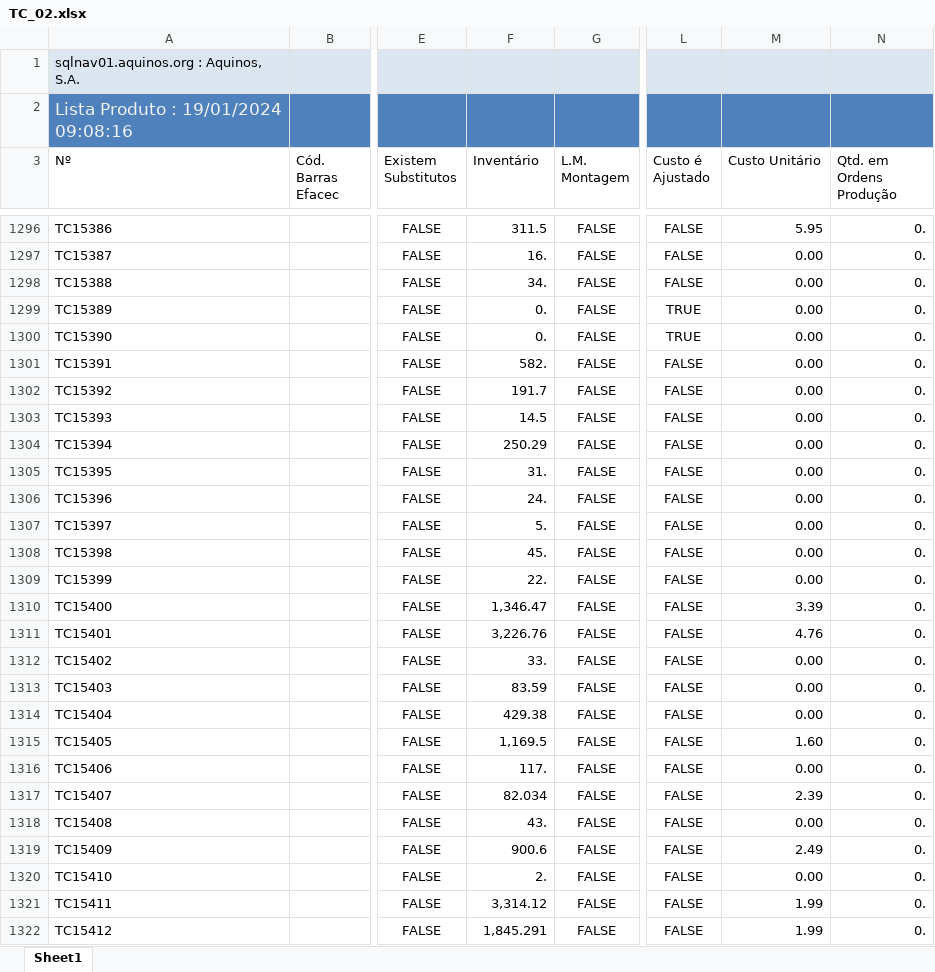
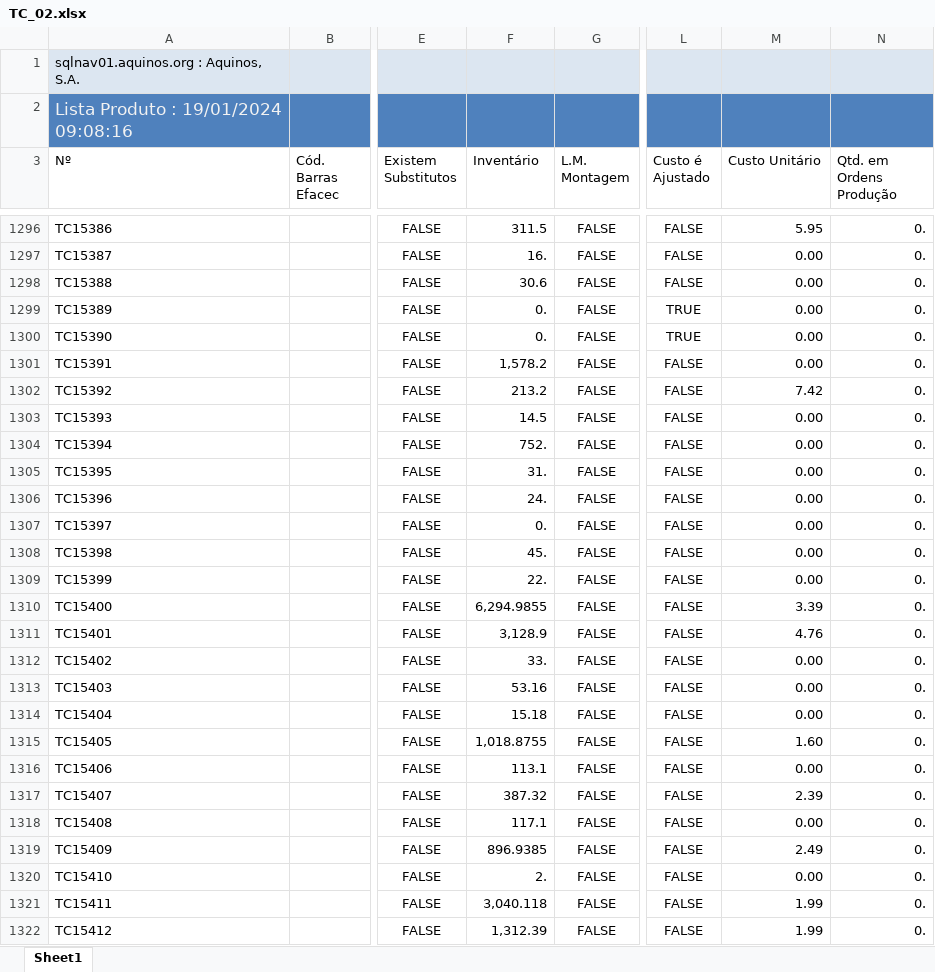
Before and after one commit to WirsoDev/rexBot, an Excel workbook: EXCEL LIBS/TC_02.xlsx, sheet Sheet1, drawn as a sheet; only a part is shown, gaps mark what is left out; values as stored, in another font and other column widths than the file's, no borders; table styles not drawn; the diff covers the shown part only; the diff names each change by its address in the sheet, - before the commit and + after, or states it on an @@ line.

```diff
--- a/EXCEL LIBS/TC_02.xlsx (sheet Sheet1)
+++ b/EXCEL LIBS/TC_02.xlsx (sheet Sheet1)
-F1298 (Inventário): 34.
+F1298 (Inventário): 30.6
-F1301 (Inventário): 582.
+F1301 (Inventário): 1,578.2
-F1302 (Inventário): 191.7
+F1302 (Inventário): 213.2
-M1302 (Custo Unitário): 0.00
+M1302 (Custo Unitário): 7.42
-F1304 (Inventário): 250.29
+F1304 (Inventário): 752.
-F1307 (Inventário): 5.
+F1307 (Inventário): 0.
-F1310 (Inventário): 1,346.47
+F1310 (Inventário): 6,294.9855
-F1311 (Inventário): 3,226.76
+F1311 (Inventário): 3,128.9
-F1313 (Inventário): 83.59
+F1313 (Inventário): 53.16
-F1314 (Inventário): 429.38
+F1314 (Inventário): 15.18
-F1315 (Inventário): 1,169.5
+F1315 (Inventário): 1,018.8755
-F1316 (Inventário): 117.
+F1316 (Inventário): 113.1
-F1317 (Inventário): 82.034
+F1317 (Inventário): 387.32
-F1318 (Inventário): 43.
+F1318 (Inventário): 117.1
-F1319 (Inventário): 900.6
+F1319 (Inventário): 896.9385
-F1321 (Inventário): 3,314.12
+F1321 (Inventário): 3,040.118
-F1322 (Inventário): 1,845.291
+F1322 (Inventário): 1,312.39
```
Also changed, not shown: 30 added rows and 450 edited cells elsewhere in this sheet, EXCEL LIBS/tc_oldlist.xlsx, 1 other file.
